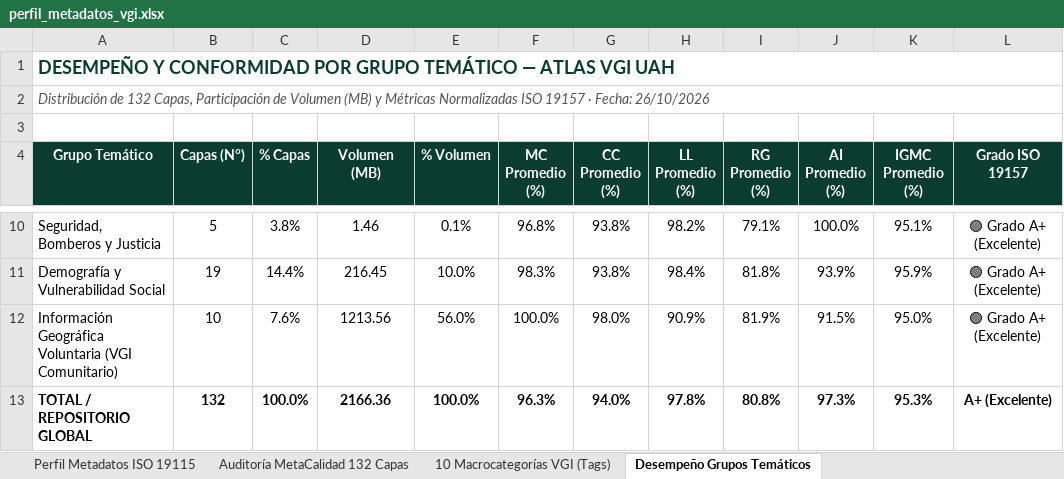
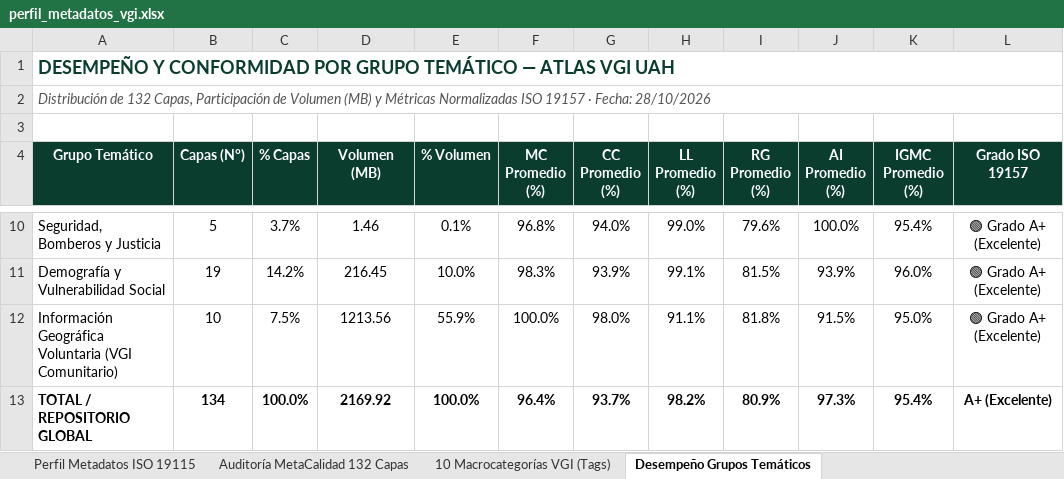
Before and after one commit to GEOJOTA/atlas_vgi_territorial, an Excel workbook: docs/perfil_metadatos_vgi.xlsx, sheet Desempeño Grupos Temáticos, drawn as a sheet; only a part is shown, gaps mark what is left out; values as stored, in another font and other column widths than the file's, no borders; the diff covers the shown part only; the diff names each change by its address in the sheet, - before the commit and + after, or states it on an @@ line.

```diff
--- a/docs/perfil_metadatos_vgi.xlsx (sheet Desempeño Grupos Temáticos)
+++ b/docs/perfil_metadatos_vgi.xlsx (sheet Desempeño Grupos Temáticos)
-A2 (Grupo Temático): …· Fecha: 26/10/2026
+A2 (Grupo Temático): …· Fecha: 28/10/2026
-C10 (% Capas): 3.8%
+C10 (% Capas): 3.7%
-G10 (CC Promedio (%)): 93.8%
+G10 (CC Promedio (%)): 94.0%
-H10 (LL Promedio (%)): 98.2%
+H10 (LL Promedio (%)): 99.0%
-I10 (RG Promedio (%)): 79.1%
+I10 (RG Promedio (%)): 79.6%
-K10 (IGMC Promedio (%)): 95.1%
+K10 (IGMC Promedio (%)): 95.4%
-C11 (% Capas): 14.4%
+C11 (% Capas): 14.2%
-G11 (CC Promedio (%)): 93.8%
+G11 (CC Promedio (%)): 93.9%
-H11 (LL Promedio (%)): 98.4%
+H11 (LL Promedio (%)): 99.1%
-I11 (RG Promedio (%)): 81.8%
+I11 (RG Promedio (%)): 81.5%
-K11 (IGMC Promedio (%)): 95.9%
+K11 (IGMC Promedio (%)): 96.0%
-C12 (% Capas): 7.6%
+C12 (% Capas): 7.5%
-E12 (% Volumen): 56.0%
+E12 (% Volumen): 55.9%
-H12 (LL Promedio (%)): 90.9%
+H12 (LL Promedio (%)): 91.1%
-I12 (RG Promedio (%)): 81.9%
+I12 (RG Promedio (%)): 81.8%
-B13 (Capas (N°)): 132
+B13 (Capas (N°)): 134
-D13 (Volumen (MB)): 2166.36
+D13 (Volumen (MB)): 2169.92
-F13 (MC Promedio (%)): 96.3%
+F13 (MC Promedio (%)): 96.4%
-G13 (CC Promedio (%)): 94.0%
+G13 (CC Promedio (%)): 93.7%
-H13 (LL Promedio (%)): 97.8%
+H13 (LL Promedio (%)): 98.2%
-I13 (RG Promedio (%)): 80.8%
+I13 (RG Promedio (%)): 80.9%
-K13 (IGMC Promedio (%)): 95.3%
+K13 (IGMC Promedio (%)): 95.4%
```
Also changed, not shown: 28 edited cells elsewhere in this sheet, sheet Auditoría MetaCalidad 132 Capas, sheet 10 Macrocategorías VGI (Tags), src/docs/perfil_metadatos_vgi.xlsx, 18 other files.
